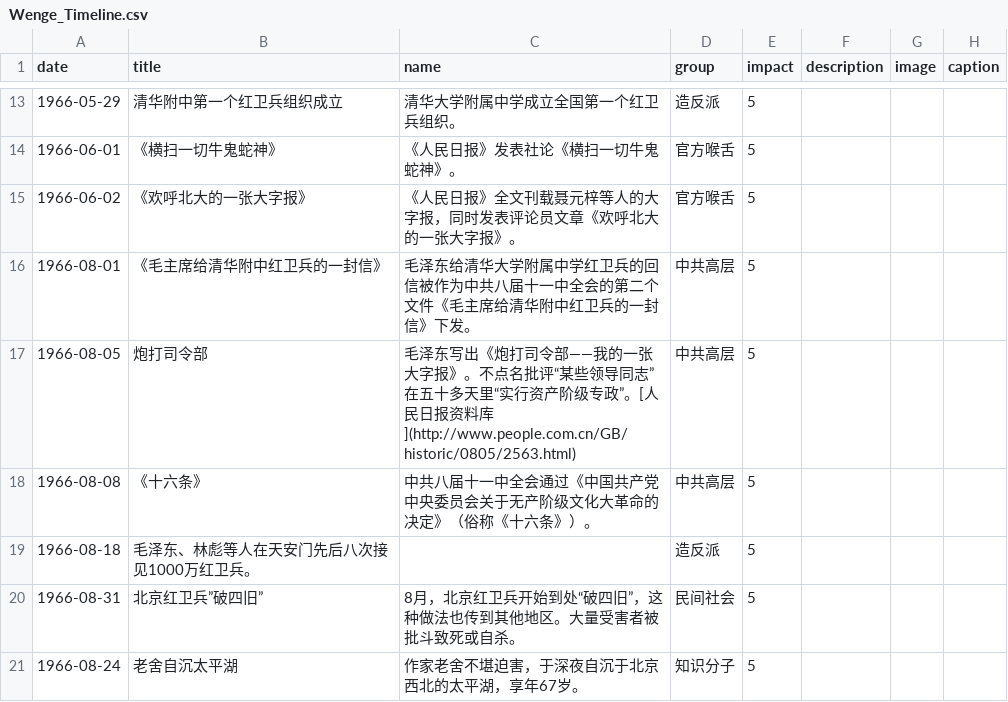
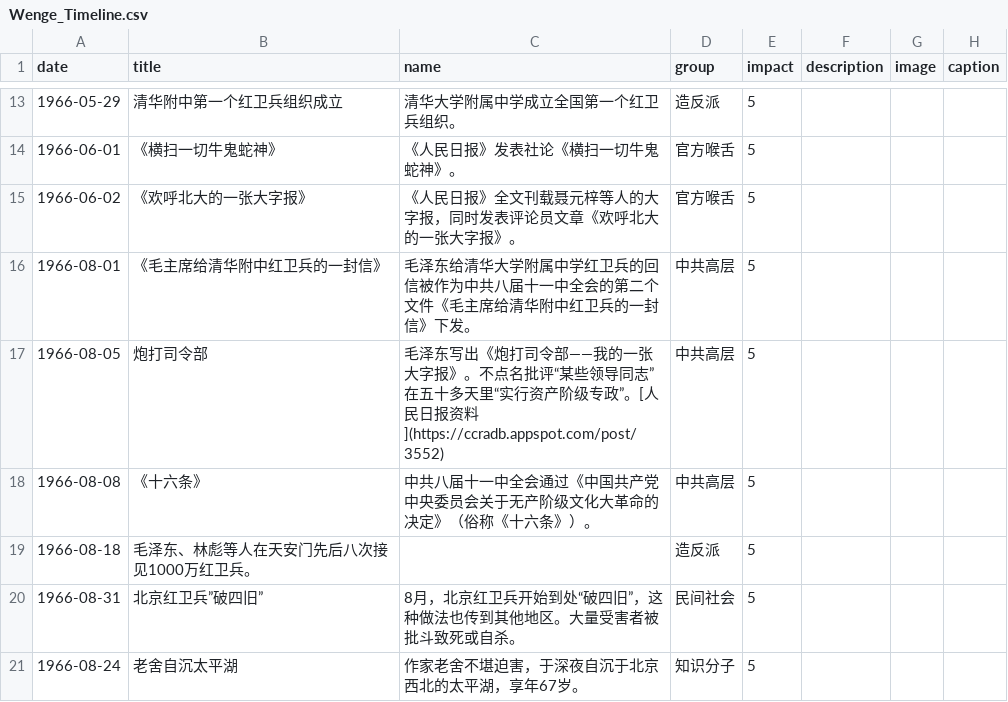
Before and after one commit to chinatimeline/chinatimeline.github.io, a CSV file: _data/csv/Wenge_Timeline.csv, drawn as a sheet; only a part is shown, gaps mark what is left out.

Commit message:
文革资料

```diff
--- a/_data/csv/Wenge_Timeline.csv
+++ b/_data/csv/Wenge_Timeline.csv
@@ -17,3 +17,3 @@ date,title,name,group,impact,description,image,caption
 1966-08-01,《毛主席给清华附中红卫兵的一封信》,毛泽东给清华大学附属中学红卫兵的回信被作为中共八届十一中全会的第二个文件《毛主席给清华附中红卫兵的一封信》下发。,中共高层,5,,,
-1966-08-05,炮打司令部,毛泽东写出《炮打司令部——我的一张大字报》。不点名批评“某些领导同志”在五十多天里“实行资产阶级专政”。[人民日报资料库](http://www.people.com.cn/GB/historic/0805/2563.html),中共高层,5,,,
+1966-08-05,炮打司令部,毛泽东写出《炮打司令部——我的一张大字报》。不点名批评“某些领导同志”在五十多天里“实行资产阶级专政”。[人民日报资料](https://ccradb.appspot.com/post/3552),中共高层,5,,,
 1966-08-08,《十六条》,中共八届十一中全会通过《中国共产党中央委员会关于无产阶级文化大革命的决定》（俗称《十六条》）。,中共高层,5,,,
```
